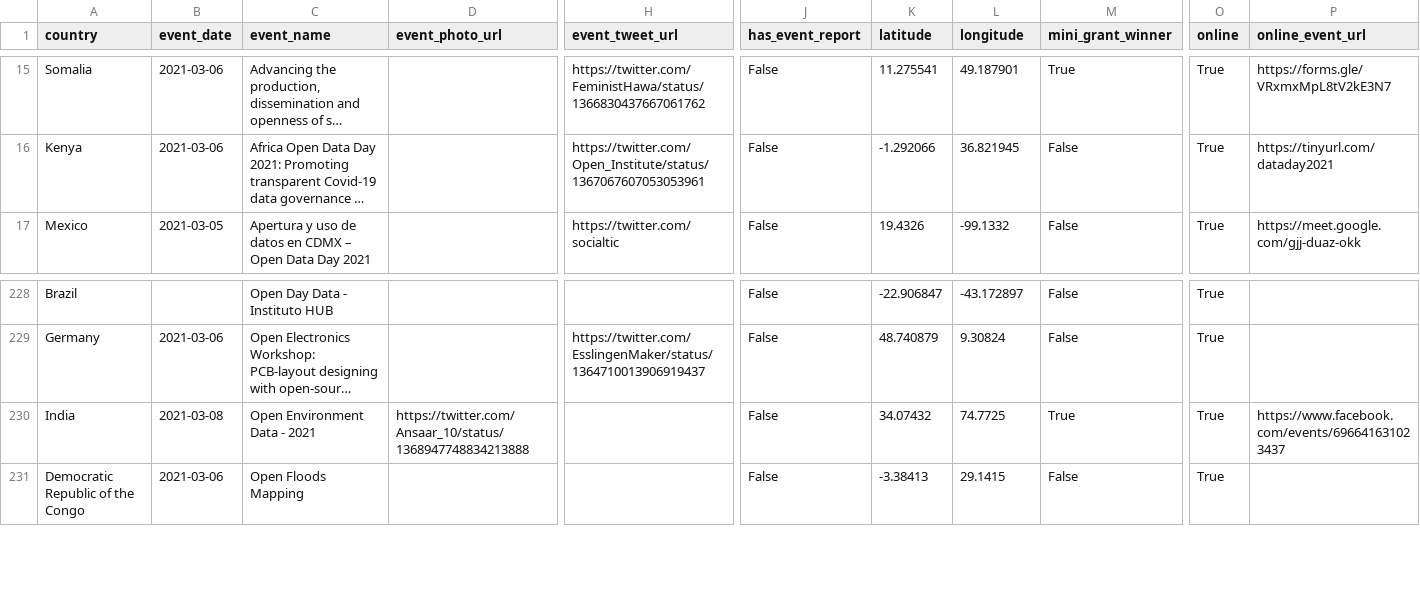
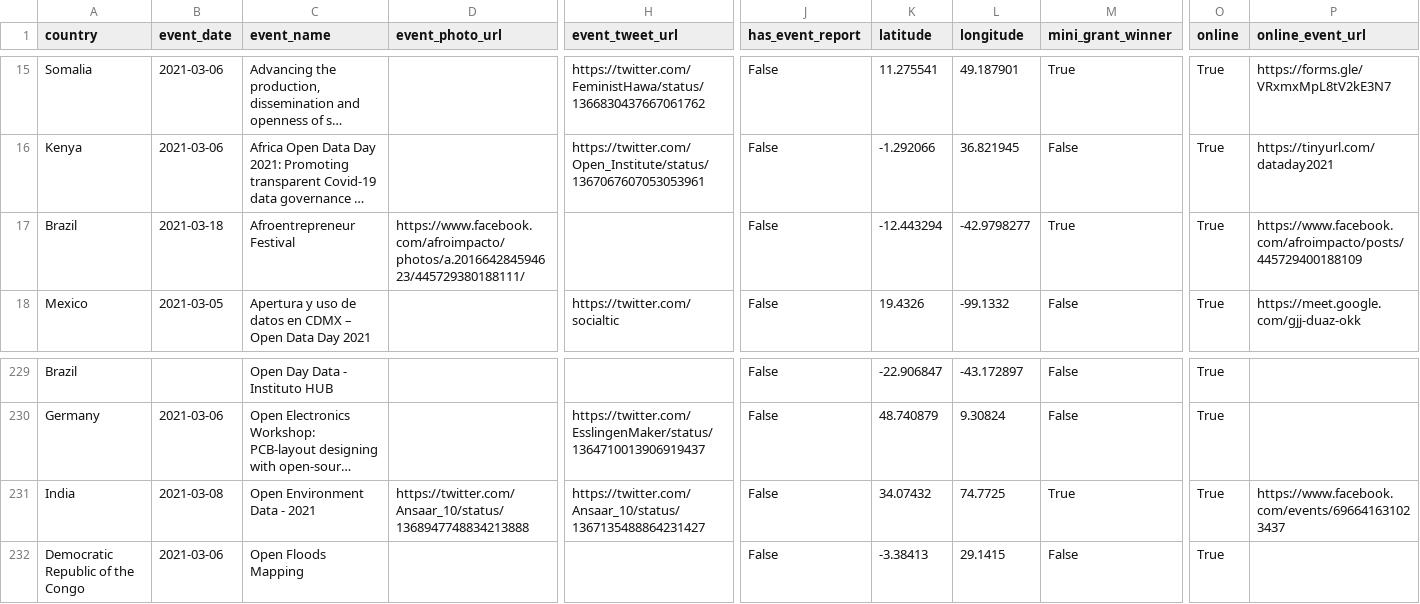
Before and after one commit to okfn/opendataday, a CSV file: Datasets/Events 2021.csv, drawn as a sheet; only a part is shown, gaps mark what is left out; long unchanged cells end in …; addresses are those after the commit; rows hold the shown columns only; the diff names each change by its address in the sheet, - before the commit and + after, or states it on an @@ line.

```diff
--- a/Datasets/Events 2021.csv
+++ b/Datasets/Events 2021.csv
+row 17: Brazil | 2021-03-18 | Afroentrepreneur Festival | https://www.facebook.com/afroimpacto/photos/a.201664284594623/445729380188111/ |  | False | -12.443294 | -42.9798277 | True | True | https://www.facebook.com/afroimpacto/posts/445729400188109
-H231 (event_tweet_url): (empty)
+H231 (event_tweet_url): https://twitter.com/Ansaar_10/status/1367135488864231427
```
Also changed, not shown: 1 other file.
